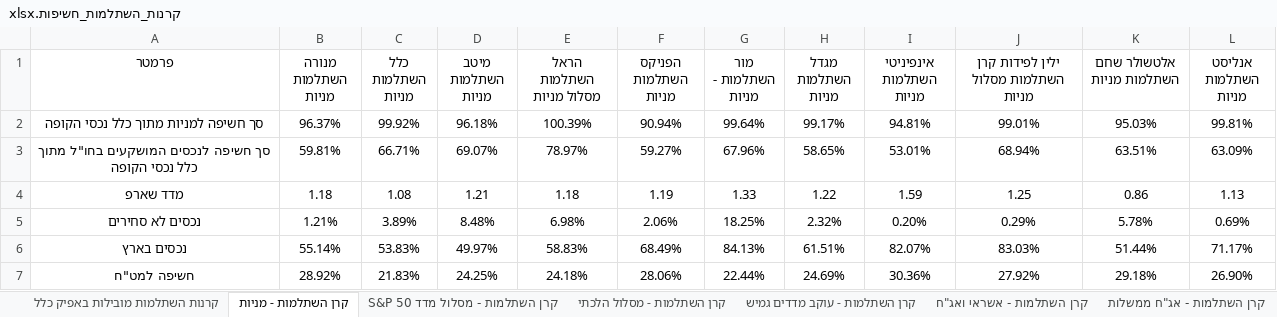
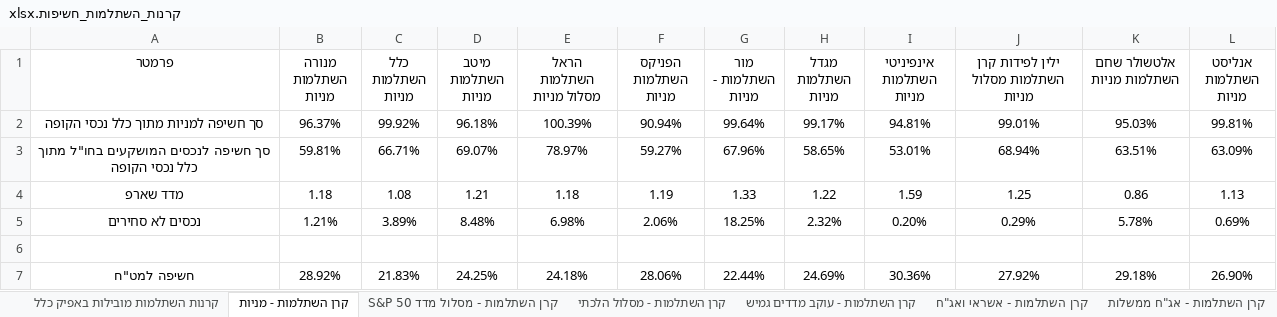
Before and after one commit to amirkaha-collab/profit-mix-optimizer2, an Excel workbook: קרנות_השתלמות_חשיפות.xlsx, sheet קרן השתלמות - מניות, drawn as a sheet; values as stored, in another font and other column widths than the file's, no borders; the diff names each change by its address in the sheet, - before the commit and + after, or states it on an @@ line.

```diff
--- a/קרנות_השתלמות_חשיפות.xlsx (sheet קרן השתלמות - מניות)
+++ b/קרנות_השתלמות_חשיפות.xlsx (sheet קרן השתלמות - מניות)
-row 6: נכסים בארץ | 55.14% | 53.83% | 49.97% | 58.83% | 68.49% | 84.13% | 61.51% | 82.07% | 83.03% | 51.44% | 71.17%
+row 6: (empty)
```
Also changed, not shown: other sheet tabs.
